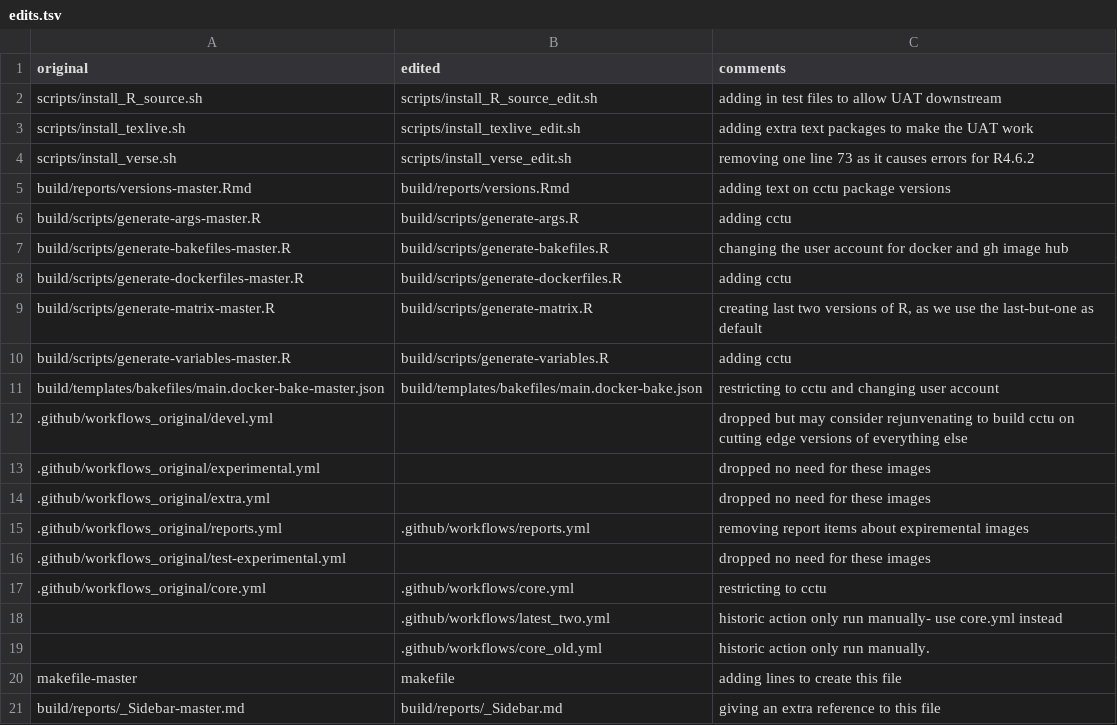
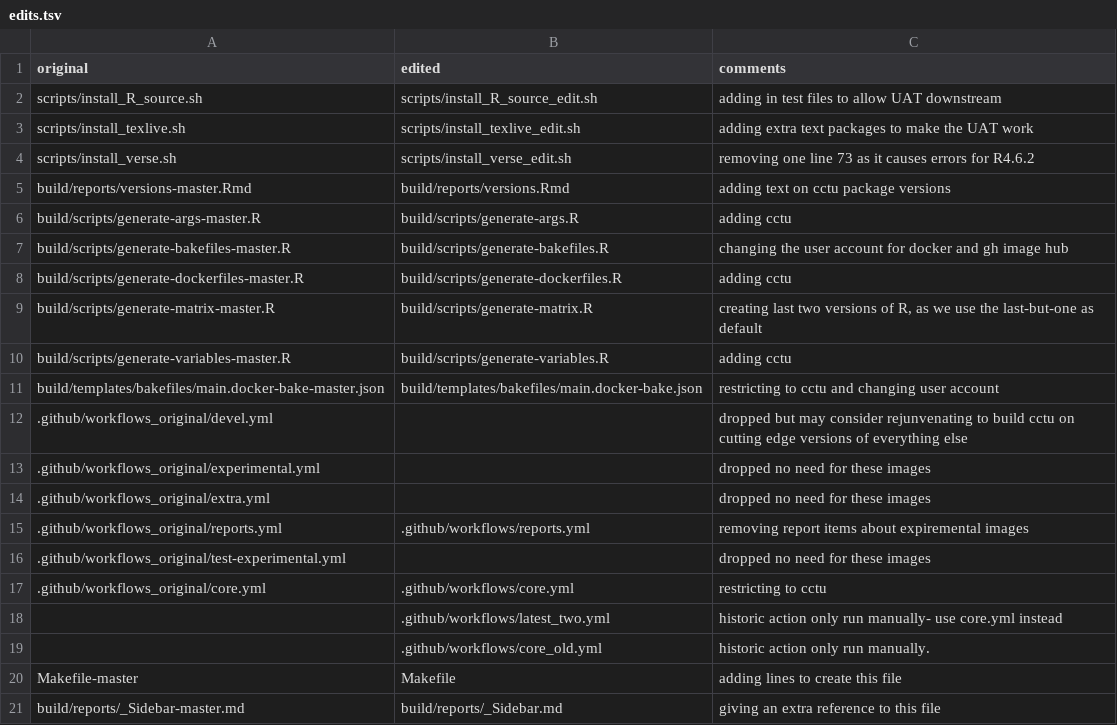
Before and after one commit to cam-ctu/rocker_edit, a TSV file: build/reports/edits.tsv, drawn as a sheet.

Commit message:
Update edits.tsv

```diff
--- a/build/reports/edits.tsv
+++ b/build/reports/edits.tsv
@@ -19,3 +19,3 @@ build/templates/bakefiles/main.docker-bake-master.json	build/templates/bakefiles
 	.github/workflows/core_old.yml	historic action only run manually.
-makefile-master	makefile	adding lines to create this file
+Makefile-master	Makefile	adding lines to create this file
 build/reports/_Sidebar-master.md	build/reports/_Sidebar.md	giving an extra reference to this file
```
